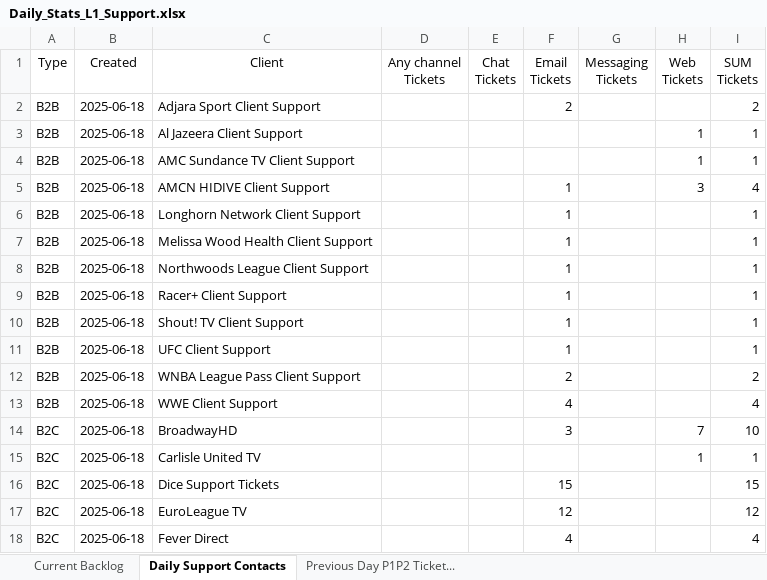
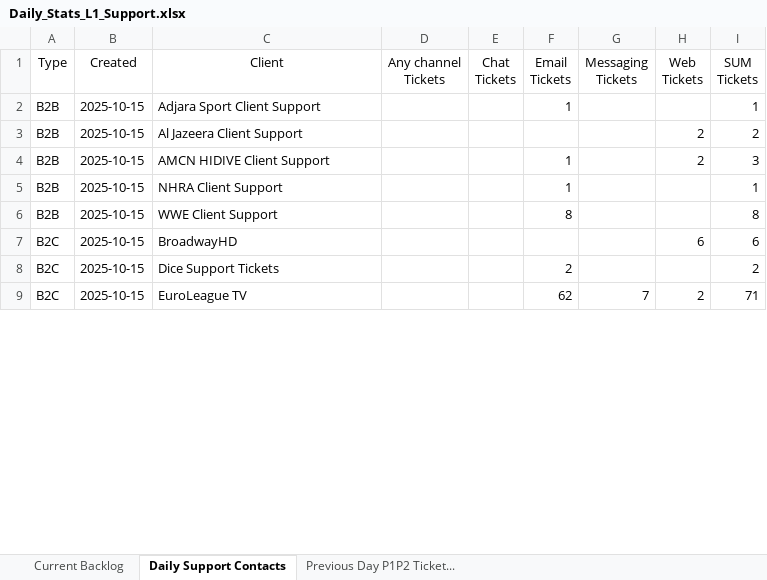
Before and after one commit to Strideface/Daily-Stats-Automation, an Excel workbook: Daily_Stats_L1_Support.xlsx, sheet Daily Support Contacts, drawn as a sheet; only a part is shown; values as stored, in another font and other column widths than the file's, no borders; removed rows and columns are numbered as before the commit, all else as after; the diff covers the shown part only; the diff names each change by its address in the sheet, - before the commit and + after, or states it on an @@ line.

Commit message:
Updated client dictionaries
- added new clients to the client dicts

```diff
--- a/Daily_Stats_L1_Support.xlsx (sheet Daily Support Contacts)
+++ b/Daily_Stats_L1_Support.xlsx (sheet Daily Support Contacts)
-B2:B3 (Created): 2025-06-18
+B2:B3 (Created): 2025-10-15
-F2 (Email Tickets): 2
+F2 (Email Tickets): 1
-I2 (SUM Tickets): 2
+I2 (SUM Tickets): 1
-H3 (Web Tickets): 1
+H3 (Web Tickets): 2
-I3 (SUM Tickets): 1
+I3 (SUM Tickets): 2
-row 4: B2B | 2025-06-18 | AMC Sundance TV Client Support |  |  |  |  | 1 | 1
-B4 (Created): 2025-06-18
+B4 (Created): 2025-10-15
-H4 (Web Tickets): 3
+H4 (Web Tickets): 2
-I4 (SUM Tickets): 4
+I4 (SUM Tickets): 3
-row 6: B2B | 2025-06-18 | Longhorn Network Client Support |  |  | 1 |  |  | 1
-row 7: B2B | 2025-06-18 | Melissa Wood Health Client Support |  |  | 1 |  |  | 1
-row 8: B2B | 2025-06-18 | Northwoods League Client Support |  |  | 1 |  |  | 1
-row 9: B2B | 2025-06-18 | Racer+ Client Support |  |  | 1 |  |  | 1
-row 10: B2B | 2025-06-18 | Shout! TV Client Support |  |  | 1 |  |  | 1
-B5 (Created): 2025-06-18
+B5 (Created): 2025-10-15
-C5 (Client): UFC Client Support
+C5 (Client): NHRA Client Support
-row 12: B2B | 2025-06-18 | WNBA League Pass Client Support |  |  | 2 |  |  | 2
-B6:B7 (Created): 2025-06-18
+B6:B7 (Created): 2025-10-15
-F6 (Email Tickets): 4
+F6 (Email Tickets): 8
-I6 (SUM Tickets): 4
+I6 (SUM Tickets): 8
-F7 (Email Tickets): 3
+F7 (Email Tickets): (empty)
-H7 (Web Tickets): 7
+H7 (Web Tickets): 6
-I7 (SUM Tickets): 10
+I7 (SUM Tickets): 6
-row 15: B2C | 2025-06-18 | Carlisle United TV |  |  |  |  | 1 | 1
-B8:B9 (Created): 2025-06-18
+B8:B9 (Created): 2025-10-15
-F8 (Email Tickets): 15
+F8 (Email Tickets): 2
-I8 (SUM Tickets): 15
+I8 (SUM Tickets): 2
-F9 (Email Tickets): 12
+F9 (Email Tickets): 62
-G9 (Messaging Tickets): (empty)
+G9 (Messaging Tickets): 7
-H9 (Web Tickets): (empty)
+H9 (Web Tickets): 2
-I9 (SUM Tickets): 12
+I9 (SUM Tickets): 71
-row 18: B2C | 2025-06-18 | Fever Direct |  |  | 4 |  |  | 4
```
Also changed, not shown: 4 added rows, 3 removed rows and 53 edited cells elsewhere in this sheet, sheet Current Backlog, sheet Previous Day P1P2 Ticket..., Daily_Team_Stats.xlsx, NBA__WNBA_Daily_Stats.xlsx, 3 other files.
